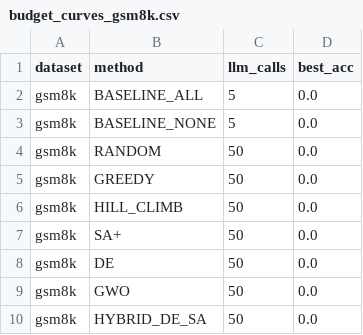
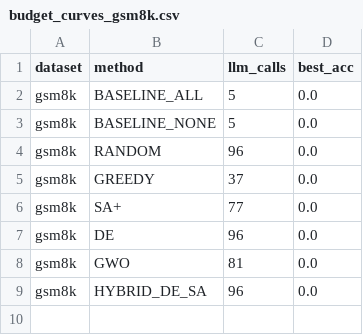
Before and after one commit to Samrwitt/prompt_engineering, a CSV file: results/budget_curves_gsm8k.csv, drawn as a sheet.

```diff
--- a/results/budget_curves_gsm8k.csv
+++ b/results/budget_curves_gsm8k.csv
@@ -3,8 +3,7 @@ gsm8k,BASELINE_ALL,5,0.0
 gsm8k,BASELINE_NONE,5,0.0
-gsm8k,RANDOM,50,0.0
-gsm8k,GREEDY,50,0.0
-gsm8k,HILL_CLIMB,50,0.0
-gsm8k,SA+,50,0.0
-gsm8k,DE,50,0.0
-gsm8k,GWO,50,0.0
-gsm8k,HYBRID_DE_SA,50,0.0
+gsm8k,RANDOM,96,0.0
+gsm8k,GREEDY,37,0.0
+gsm8k,SA+,77,0.0
+gsm8k,DE,96,0.0
+gsm8k,GWO,81,0.0
+gsm8k,HYBRID_DE_SA,96,0.0
```
Also changed, not shown: results/budget_curves_logic.csv, 11 other files.
